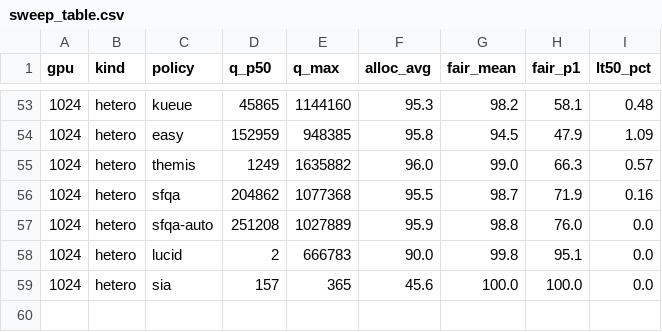
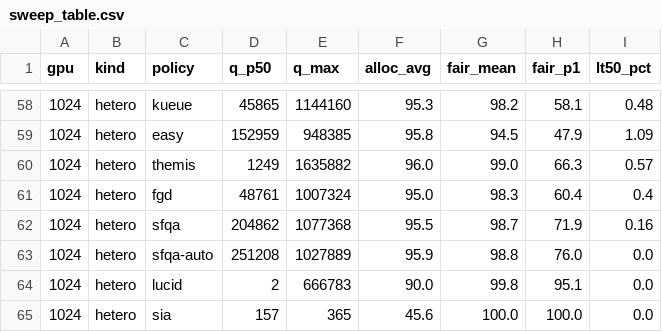
Before and after one commit to mystous/gpu_scheduler, a CSV file: sim/sweep_results/sweep_table.csv, drawn as a sheet; only a part is shown, gaps mark what is left out; the diff covers the shown part only; the diff names each change by its address in the sheet, - before the commit and + after, or states it on an @@ line.

```diff
--- a/sim/sweep_results/sweep_table.csv
+++ b/sim/sweep_results/sweep_table.csv
+row 61: 1024 | hetero | fgd | 48761 | 1007324 | 95.0 | 98.3 | 60.4 | 0.4
```
Also changed, not shown: 5 added rows elsewhere in this file, sim/sweep_results/cmp1024_hetero/summary.csv, sim/sweep_results/cmp256_hetero/summary.csv, 18 other files.
